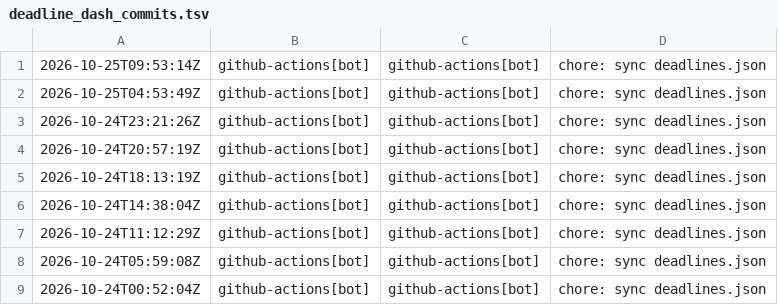
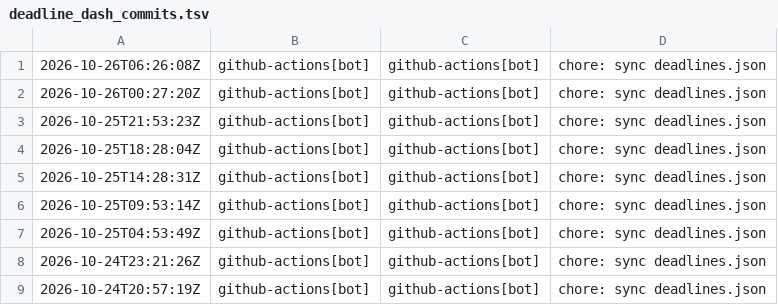
Before and after one commit to tahcin/tahcin, a TSV file: src/data/deadline_dash_commits.tsv, drawn as a sheet; only a part is shown; the shorter side is filled out with more unchanged rows.

```diff
--- a/src/data/deadline_dash_commits.tsv
+++ b/src/data/deadline_dash_commits.tsv
@@ -1 +1,6 @@
+2026-10-26T06:26:08Z	github-actions[bot]	github-actions[bot]	chore: sync deadlines.json
+2026-10-26T00:27:20Z	github-actions[bot]	github-actions[bot]	chore: sync deadlines.json
+2026-10-25T21:53:23Z	github-actions[bot]	github-actions[bot]	chore: sync deadlines.json
+2026-10-25T18:28:04Z	github-actions[bot]	github-actions[bot]	chore: sync deadlines.json
+2026-10-25T14:28:31Z	github-actions[bot]	github-actions[bot]	chore: sync deadlines.json
 2026-10-25T09:53:14Z	github-actions[bot]	github-actions[bot]	chore: sync deadlines.json
```
Also changed, not shown: 6 other files.
